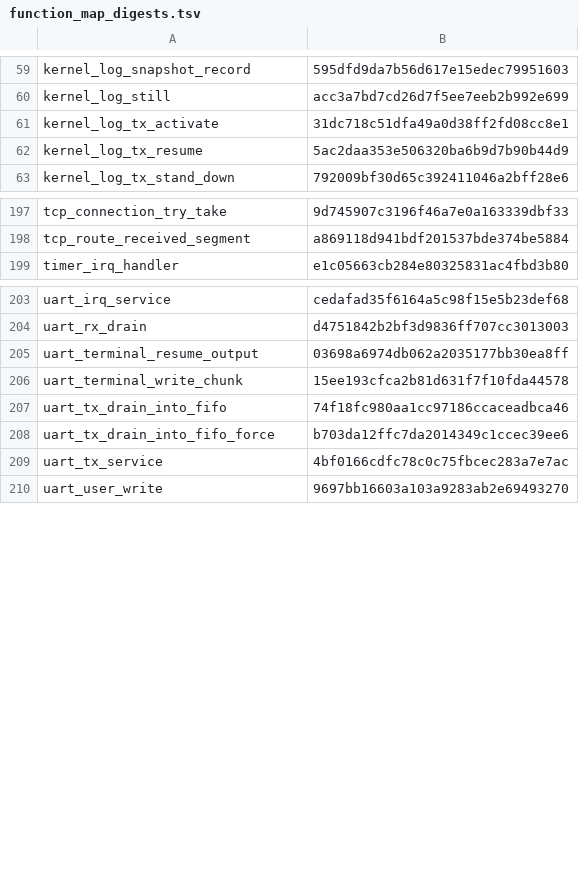
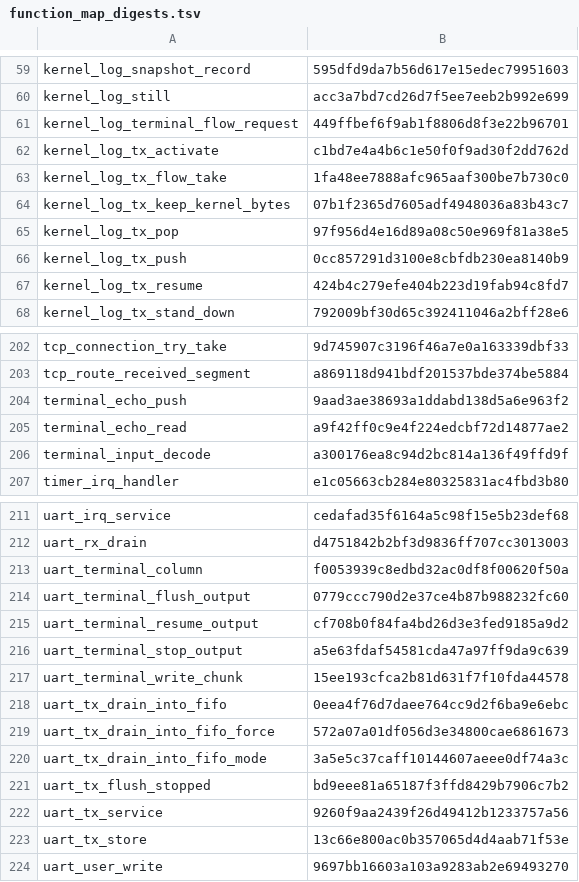
Before and after one commit to takibi-lang/takibi, a TSV file: kernel/models/function_map_digests.tsv, drawn as a sheet; only a part is shown, gaps mark what is left out; the diff covers the shown part only.

```diff
--- a/kernel/models/function_map_digests.tsv
+++ b/kernel/models/function_map_digests.tsv
@@ -60,4 +60,9 @@ kernel_log_snapshot_record	595dfd9da7b56d617e15edec79951603
 kernel_log_still	acc3a7bd7cd26d7f5ee7eeb2b992e699
-kernel_log_tx_activate	31dc718c51dfa49a0d38ff2fd08cc8e1
-kernel_log_tx_resume	5ac2daa353e506320ba6b9d7b90b44d9
+kernel_log_terminal_flow_request	449ffbef6f9ab1f8806d8f3e22b96701
+kernel_log_tx_activate	c1bd7e4a4b6c1e50f0f9ad30f2dd762d
+kernel_log_tx_flow_take	1fa48ee7888afc965aaf300be7b730c0
+kernel_log_tx_keep_kernel_bytes	07b1f2365d7605adf4948036a83b43c7
+kernel_log_tx_pop	97f956d4e16d89a08c50e969f81a38e5
+kernel_log_tx_push	0cc857291d3100e8cbfdb230ea8140b9
+kernel_log_tx_resume	424b4c279efe404b223d19fab94c8fd7
 kernel_log_tx_stand_down	792009bf30d65c392411046a2bff28e6
@@ -198,2 +203,5 @@ tcp_connection_try_take	9d745907c3196f46a7e0a163339dbf33
 tcp_route_received_segment	a869118d941bdf201537bde374be5884
+terminal_echo_push	9aad3ae38693a1ddabd138d5a6e963f2
+terminal_echo_read	a9f42ff0c9e4f224edcbf72d14877ae2
+terminal_input_decode	a300176ea8c94d2bc814a136f49ffd9f
 timer_irq_handler	e1c05663cb284e80325831ac4fbd3b80
@@ -204,7 +212,13 @@ uart_irq_service	cedafad35f6164a5c98f15e5b23def68
 uart_rx_drain	d4751842b2bf3d9836ff707cc3013003
-uart_terminal_resume_output	03698a6974db062a2035177bb30ea8ff
+uart_terminal_column	f0053939c8edbd32ac0df8f00620f50a
+uart_terminal_flush_output	0779ccc790d2e37ce4b87b988232fc60
+uart_terminal_resume_output	cf708b0f84fa4bd26d3e3fed9185a9d2
+uart_terminal_stop_output	a5e63fdaf54581cda47a97ff9da9c639
 uart_terminal_write_chunk	15ee193cfca2b81d631f7f10fda44578
-uart_tx_drain_into_fifo	74f18fc980aa1cc97186ccaceadbca46
-uart_tx_drain_into_fifo_force	b703da12ffc7da2014349c1ccec39ee6
-uart_tx_service	4bf0166cdfc78c0c75fbcec283a7e7ac
+uart_tx_drain_into_fifo	0eea4f76d7daee764cc9d2f6ba9e6ebc
+uart_tx_drain_into_fifo_force	572a07a01df056d3e34800cae6861673
+uart_tx_drain_into_fifo_mode	3a5e5c37caff10144607aeee0df74a3c
+uart_tx_flush_stopped	bd9eee81a65187f3ffd8429b7906c7b2
+uart_tx_service	9260f9aa2439f26d49412b1233757a56
+uart_tx_store	13c66e800ac0b357065d4d4aab71f53e
 uart_user_write	9697bb16603a103a9283ab2e69493270
```
Also changed, not shown: 1 edited cell elsewhere in this file, 40 other files.
